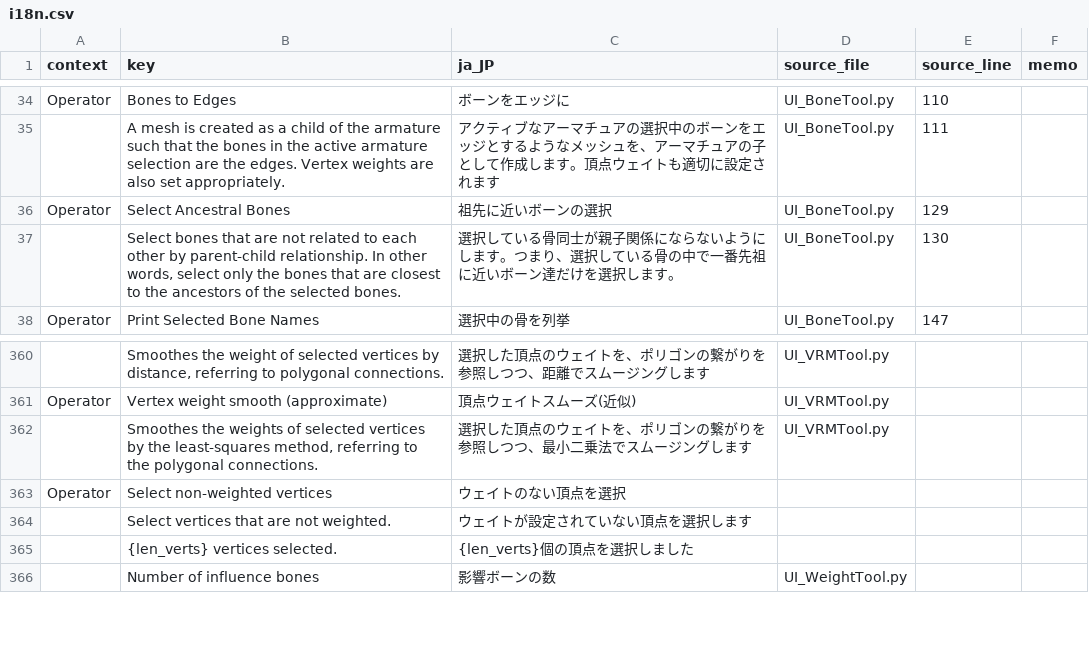
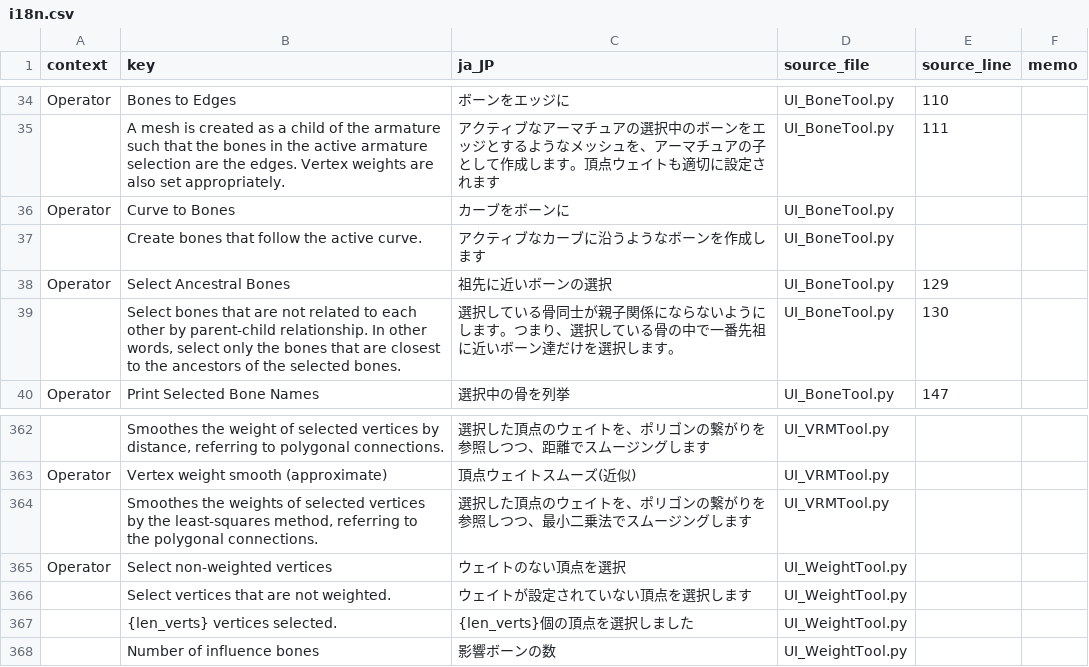
Before and after one commit to DaDaDan3D/DDDTools, a CSV file: I18N/i18n.csv, drawn as a sheet; only a part is shown, gaps mark what is left out.

Commit message:
「カーブをボーンに」を追加

```diff
--- a/I18N/i18n.csv
+++ b/I18N/i18n.csv
@@ -35,2 +35,4 @@ Operator,Bones to Edges,ボーンをエッジに,UI_BoneTool.py,110,
 ,A mesh is created as a child of the armature such that the bones in the active armature selection are the edges. Vertex weights are also set appropriately.,アクティブなアーマチュアの選択中のボーンをエッジとするようなメッシュを、アーマチュアの子として作成します。頂点ウェイトも適切に設定されます,UI_BoneTool.py,111,
+Operator,Curve to Bones,カーブをボーンに,UI_BoneTool.py,,
+,Create bones that follow the active curve.,アクティブなカーブに沿うようなボーンを作成します,UI_BoneTool.py,,
 Operator,Select Ancestral Bones,祖先に近いボーンの選択,UI_BoneTool.py,129,
@@ -362,5 +364,5 @@ Operator,Vertex weight smooth (approximate),頂点ウェイトスムーズ(近
 ,"Smoothes the weights of selected vertices by the least-squares method, referring to the polygonal connections.",選択した頂点のウェイトを、ポリゴンの繋がりを参照しつつ、最小二乗法でスムージングします,UI_VRMTool.py,,
-Operator,Select non-weighted vertices,ウェイトのない頂点を選択,,,
-,Select vertices that are not weighted.,ウェイトが設定されていない頂点を選択します,,,
-,{len_verts} vertices selected.,{len_verts}個の頂点を選択しました,,,
+Operator,Select non-weighted vertices,ウェイトのない頂点を選択,UI_WeightTool.py,,
+,Select vertices that are not weighted.,ウェイトが設定されていない頂点を選択します,UI_WeightTool.py,,
+,{len_verts} vertices selected.,{len_verts}個の頂点を選択しました,UI_WeightTool.py,,
 ,Number of influence bones,影響ボーンの数,UI_WeightTool.py,,
```
Also changed, not shown: 3 other files.
